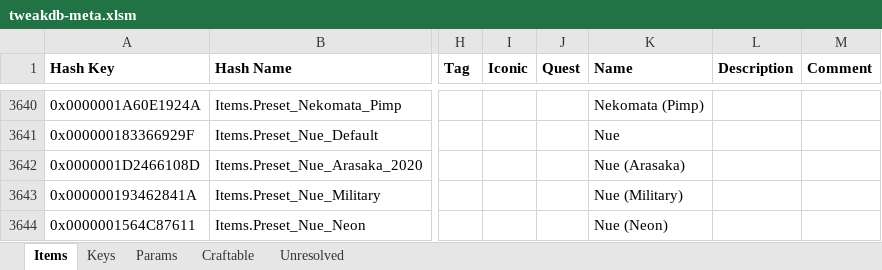
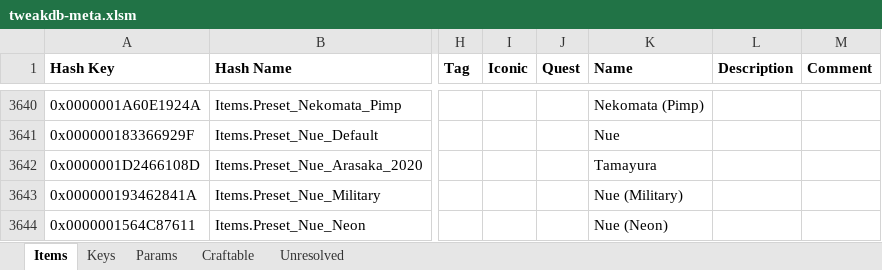
Before and after one commit to psiberx/cp2077-respector, an Excel workbook: mod/data/tweakdb-meta.xlsm, sheet Items, drawn as a sheet; only a part is shown, gaps mark what is left out; values as stored, in another font and other column widths than the file's, no borders; the diff names each change by its address in the sheet, - before the commit and + after, or states it on an @@ line.

```diff
--- a/mod/data/tweakdb-meta.xlsm (sheet Items)
+++ b/mod/data/tweakdb-meta.xlsm (sheet Items)
-K3642 (Name): Nue (Arasaka)
+K3642 (Name): Tamayura
```
Also changed, not shown: 2 other files.
